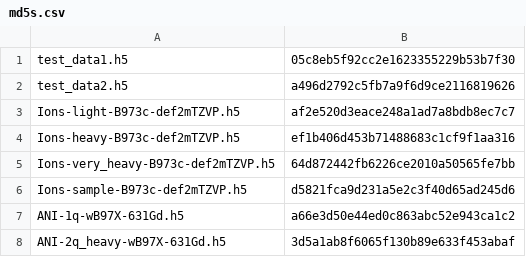
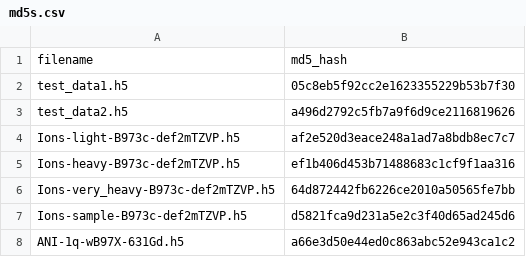
Before and after one commit to roitberg-group/torchani_sandbox, a CSV file: torchani/datasets/md5s.csv, drawn as a sheet; only a part is shown; the shorter side is filled out with more unchanged rows; the diff names each change by its address in the sheet, - before the commit and + after, or states it on an @@ line.

```diff
--- a/torchani/datasets/md5s.csv
+++ b/torchani/datasets/md5s.csv
+row 1: filename | md5_hash
```
Also changed, not shown: 1 other file.
